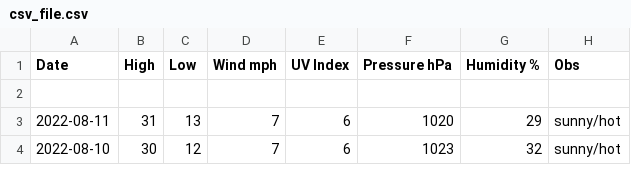
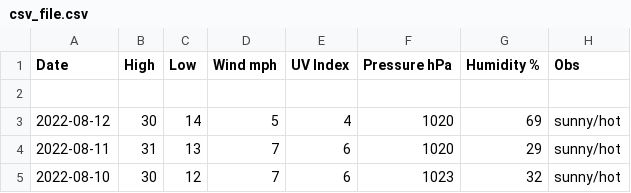
Before and after one commit to tu2/os_specific, a CSV file: linux/csv_file.csv, drawn as a sheet; only a part is shown.

Commit message:
add data

```diff
--- a/linux/csv_file.csv
+++ b/linux/csv_file.csv
@@ -2,2 +2,3 @@ Date,High,Low,Wind mph,UV Index,Pressure hPa,Humidity %,Obs
 
+2022-08-12,30,14,5,4,1020,69,sunny/hot
 2022-08-11,31,13,7,6,1020,29,sunny/hot
```
